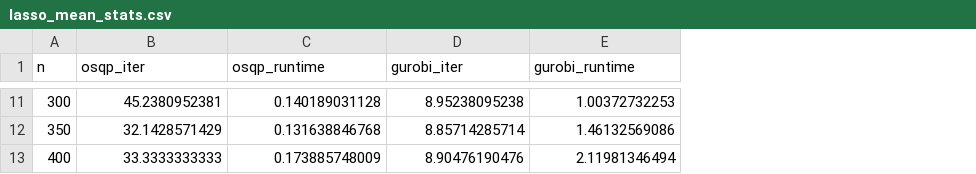
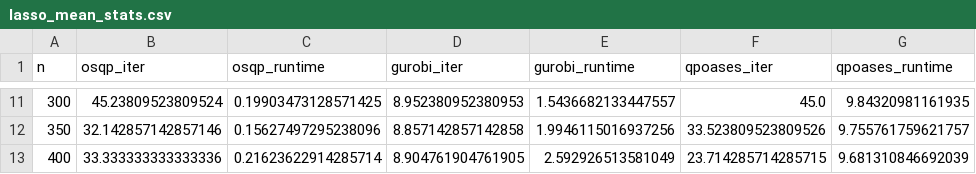
Before and after one commit to OxfordControl/osqp_code_generation_benchmarks, a CSV file: lasso/lasso_mean_stats.csv, drawn as a sheet; only a part is shown, gaps mark what is left out; the diff covers the shown part only; the diff names each change by its address in the sheet, - before the commit and + after, or states it on an @@ line.

```diff
--- a/lasso/lasso_mean_stats.csv
+++ b/lasso/lasso_mean_stats.csv
+column F (qpoases_iter), rows 11-13: 45.0 | 33.523809523809526 | 23.714285714285715
+column G (qpoases_runtime), rows 11-13: 9.84320981161935 | 9.755761759621757 | 9.681310846692039
-B11 (osqp_iter): 45.2380952381
+B11 (osqp_iter): 45.23809523809524
-C11 (osqp_runtime): 0.140189031128
+C11 (osqp_runtime): 0.19903473128571425
-D11 (gurobi_iter): 8.95238095238
+D11 (gurobi_iter): 8.952380952380953
-E11 (gurobi_runtime): 1.00372732253
+E11 (gurobi_runtime): 1.5436682133447557
-B12 (osqp_iter): 32.1428571429
+B12 (osqp_iter): 32.142857142857146
-C12 (osqp_runtime): 0.131638846768
+C12 (osqp_runtime): 0.15627497295238096
-D12 (gurobi_iter): 8.85714285714
+D12 (gurobi_iter): 8.857142857142858
-E12 (gurobi_runtime): 1.46132569086
+E12 (gurobi_runtime): 1.9946115016937256
-B13 (osqp_iter): 33.3333333333
+B13 (osqp_iter): 33.333333333333336
-C13 (osqp_runtime): 0.173885748009
+C13 (osqp_runtime): 0.21623622914285714
-D13 (gurobi_iter): 8.90476190476
+D13 (gurobi_iter): 8.904761904761905
-E13 (gurobi_runtime): 2.11981346494
+E13 (gurobi_runtime): 2.592926513581049
```
Also changed, not shown: 35 edited cells elsewhere in this file, lasso/gurobi_stats.csv, lasso/osqp_stats.csv, 26 other files.
